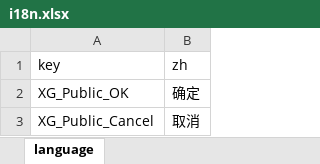
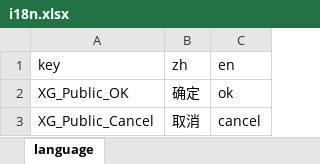
Before and after one commit to Charlottenpl/ktor-i18n, an Excel workbook: src/main/kotlin/com/example/i18n.xlsx, sheet language, drawn as a sheet; values as stored, in another font and other column widths than the file's, no borders; the diff names each change by its address in the sheet, - before the commit and + after, or states it on an @@ line.

```diff
--- a/src/main/kotlin/com/example/i18n.xlsx (sheet language)
+++ b/src/main/kotlin/com/example/i18n.xlsx (sheet language)
+column C (en), rows 2-3: ok | cancel
```
Also changed, not shown: 1 other file.
